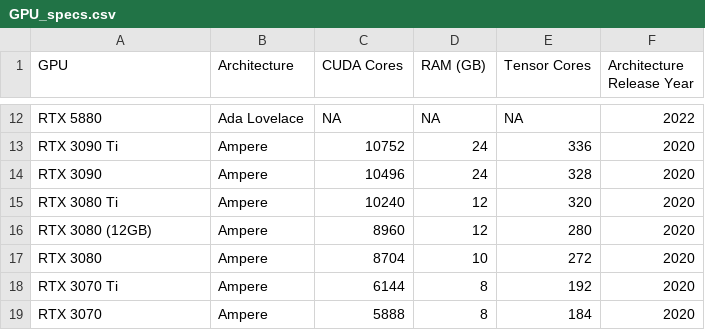
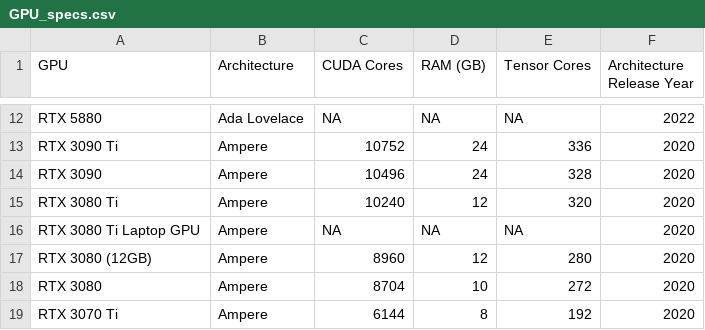
Before and after one commit to Kirk3gaard/2025-Crowdsource-GPU-basecalling-stats, a CSV file: GPU_specs.csv, drawn as a sheet; only a part is shown, gaps mark what is left out; the shorter side is filled out with more unchanged rows; the diff names each change by its address in the sheet, - before the commit and + after, or states it on an @@ line.

Commit message:
added 3080 Ti laptop

```diff
--- a/GPU_specs.csv
+++ b/GPU_specs.csv
+row 16: RTX 3080 Ti Laptop GPU | Ampere | NA | NA | NA | 2020
```
Also changed, not shown: 1 other file.
